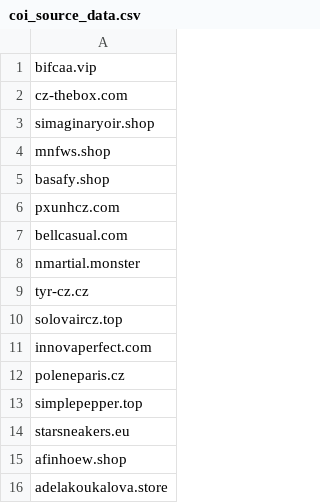
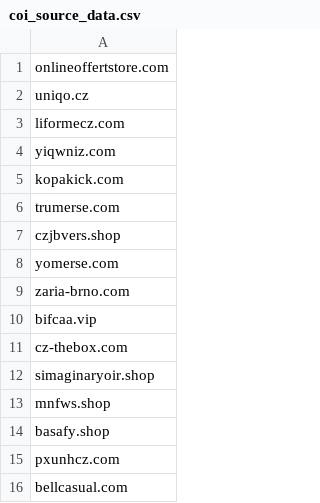
Before and after one commit to oubrecht-com/coi-adblock-list, a CSV file: coi_source_data.csv, drawn as a sheet; only a part is shown; the shorter side is filled out with more unchanged rows; the diff names each change by its address in the sheet, - before the commit and + after, or states it on an @@ line.

Commit message:
Automated update

```diff
--- a/coi_source_data.csv
+++ b/coi_source_data.csv
+row 1: onlineoffertstore.com
+row 2: uniqo.cz
+row 3: liformecz.com
+row 4: yiqwniz.com
+row 5: kopakick.com
+row 6: trumerse.com
+row 7: czjbvers.shop
+row 8: yomerse.com
+row 9: zaria-brno.com
```
